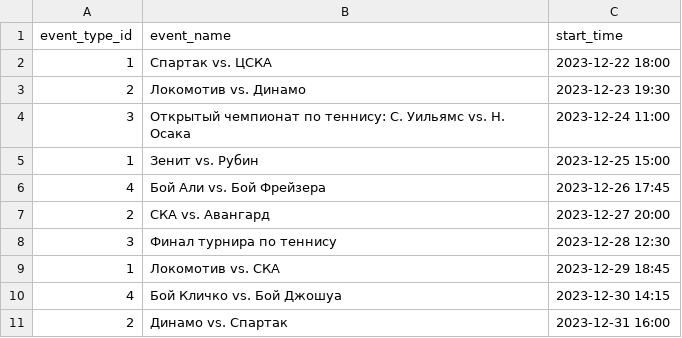
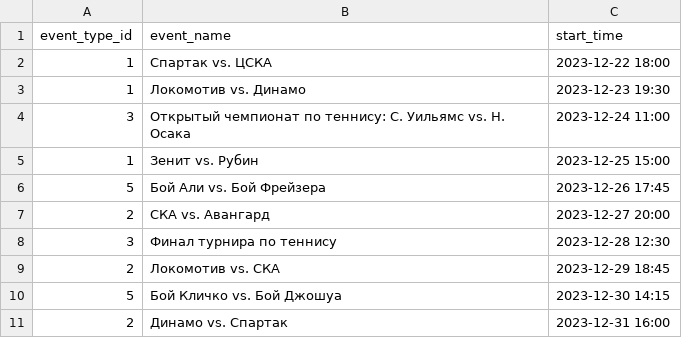
Before and after one commit to gab1k/League-of-Pharmacists, a CSV file: csv/event.csv, drawn as a sheet.

Commit message:
fix
1)Был баг со связью ставок и событий вроде пофиксил
2)Так же немного рассширил объем возможных ставок (теперь для каждого события из event есть минимум 3 ставки из ratio)

```diff
--- a/csv/event.csv
+++ b/csv/event.csv
@@ -2,10 +2,10 @@ event_type_id,event_name,start_time
 1,Спартак vs. ЦСКА,2023-12-22 18:00
-2,Локомотив vs. Динамо,2023-12-23 19:30
+1,Локомотив vs. Динамо,2023-12-23 19:30
 3,Открытый чемпионат по теннису: С. Уильямс vs. Н. Осака,2023-12-24 11:00
 1,Зенит vs. Рубин,2023-12-25 15:00
-4,Бой Али vs. Бой Фрейзера,2023-12-26 17:45
+5,Бой Али vs. Бой Фрейзера,2023-12-26 17:45
 2,СКА vs. Авангард,2023-12-27 20:00
 3,Финал турнира по теннису,2023-12-28 12:30
-1,Локомотив vs. СКА,2023-12-29 18:45
-4,Бой Кличко vs. Бой Джошуа,2023-12-30 14:15
+2,Локомотив vs. СКА,2023-12-29 18:45
+5,Бой Кличко vs. Бой Джошуа,2023-12-30 14:15
 2,Динамо vs. Спартак,2023-12-31 16:00
```
Also changed, not shown: csv/acceptable_condition.csv, csv/bets.csv, 1 other file.
